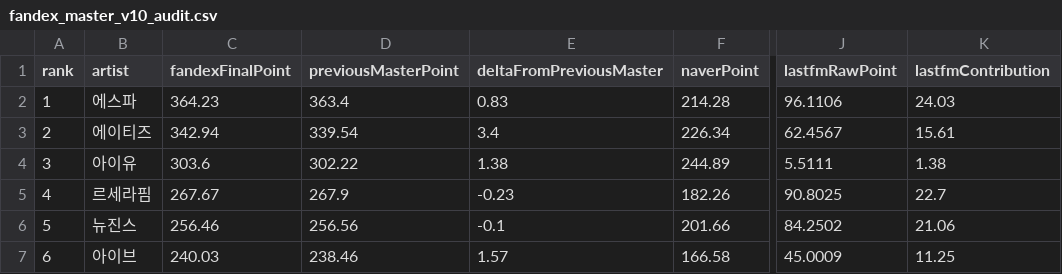
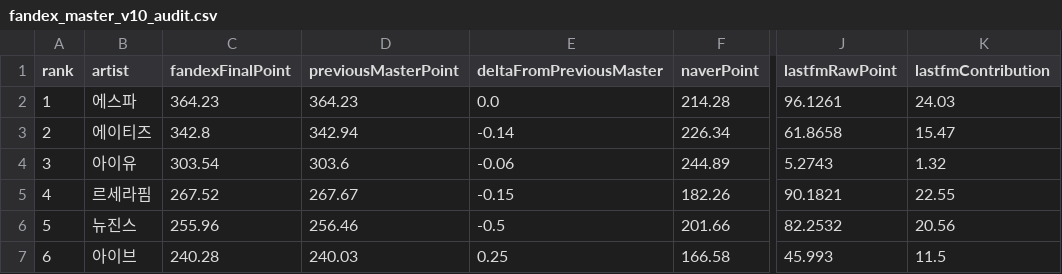
Before and after one commit to kpopmaker/fandex, a CSV file: data/fandex-cloud-v10/state/fandex_master_v10_audit.csv, drawn as a sheet; only a part is shown, gaps mark what is left out; the diff covers the shown part only; the diff names each change by its address in the sheet, - before the commit and + after, or states it on an @@ line.

```diff
--- a/data/fandex-cloud-v10/state/fandex_master_v10_audit.csv
+++ b/data/fandex-cloud-v10/state/fandex_master_v10_audit.csv
-D2 (previousMasterPoint): 363.4
+D2 (previousMasterPoint): 364.23
-E2 (deltaFromPreviousMaster): 0.83
+E2 (deltaFromPreviousMaster): 0.0
-J2 (lastfmRawPoint): 96.1106
+J2 (lastfmRawPoint): 96.1261
-C3 (fandexFinalPoint): 342.94
+C3 (fandexFinalPoint): 342.8
-D3 (previousMasterPoint): 339.54
+D3 (previousMasterPoint): 342.94
-E3 (deltaFromPreviousMaster): 3.4
+E3 (deltaFromPreviousMaster): -0.14
-J3 (lastfmRawPoint): 62.4567
+J3 (lastfmRawPoint): 61.8658
-K3 (lastfmContribution): 15.61
+K3 (lastfmContribution): 15.47
-C4 (fandexFinalPoint): 303.6
+C4 (fandexFinalPoint): 303.54
-D4 (previousMasterPoint): 302.22
+D4 (previousMasterPoint): 303.6
-E4 (deltaFromPreviousMaster): 1.38
+E4 (deltaFromPreviousMaster): -0.06
-J4 (lastfmRawPoint): 5.5111
+J4 (lastfmRawPoint): 5.2743
-K4 (lastfmContribution): 1.38
+K4 (lastfmContribution): 1.32
-C5 (fandexFinalPoint): 267.67
+C5 (fandexFinalPoint): 267.52
-D5 (previousMasterPoint): 267.9
+D5 (previousMasterPoint): 267.67
-E5 (deltaFromPreviousMaster): -0.23
+E5 (deltaFromPreviousMaster): -0.15
-J5 (lastfmRawPoint): 90.8025
+J5 (lastfmRawPoint): 90.1821
-K5 (lastfmContribution): 22.7
+K5 (lastfmContribution): 22.55
-C6 (fandexFinalPoint): 256.46
+C6 (fandexFinalPoint): 255.96
-D6 (previousMasterPoint): 256.56
+D6 (previousMasterPoint): 256.46
-E6 (deltaFromPreviousMaster): -0.1
+E6 (deltaFromPreviousMaster): -0.5
-J6 (lastfmRawPoint): 84.2502
+J6 (lastfmRawPoint): 82.2532
-K6 (lastfmContribution): 21.06
+K6 (lastfmContribution): 20.56
-C7 (fandexFinalPoint): 240.03
+C7 (fandexFinalPoint): 240.28
-D7 (previousMasterPoint): 238.46
+D7 (previousMasterPoint): 240.03
-E7 (deltaFromPreviousMaster): 1.57
+E7 (deltaFromPreviousMaster): 0.25
-J7 (lastfmRawPoint): 45.0009
+J7 (lastfmRawPoint): 45.993
-K7 (lastfmContribution): 11.25
+K7 (lastfmContribution): 11.5
```
Also changed, not shown: 22 edited cells elsewhere in this file, data/fandex-cloud-v10/state/lastfm_global_interest_rolling_score_preview_v1_latest.csv, data/fandex-cloud-v10/state/music_chart_check_history_v1.csv, 14 other files.
